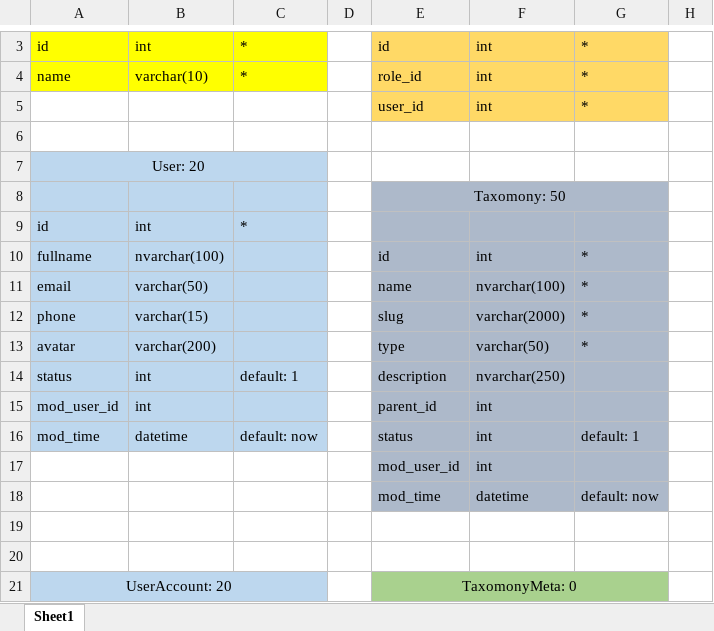
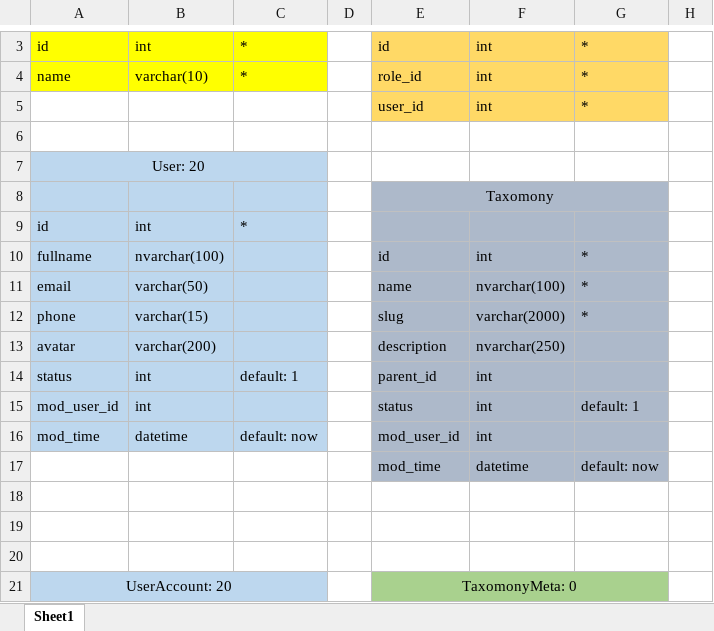
Before and after one commit to robocon321/chuyen-de-web-backend-spring-boot, an Excel workbook: document/Database.xlsx, sheet Sheet1, drawn as a sheet; only a part is shown, gaps mark what is left out; values as stored, in another font and other column widths than the file's, no borders; removed rows and columns are numbered as before the commit, all else as after; rows hold the shown columns only; the diff covers the shown part only; the diff names each change by its address in the sheet, - before the commit and + after, or states it on an @@ line.

```diff
--- a/document/Database.xlsx (sheet Sheet1)
+++ b/document/Database.xlsx (sheet Sheet1)
-E8: Taxomony: 50
+E8: Taxomony
-E13: type
+E13: description
-F13: varchar(50)
+F13: nvarchar(250)
-G13: *
+G13: (empty)
-E14: description
+E14: parent_id
-F14: nvarchar(250)
+F14: int
-E15: parent_id
+E15: status
-G15: (empty)
+G15: default: 1
-E16: status
+E16: mod_user_id
-G16: default: 1
+G16: (empty)
-row 17:  |  |  |  | mod_user_id | int
+row 17:  |  |  |  | mod_time | datetime | default: now
-E18: mod_time
+E18: (empty)
-E18:G18 fill: #ADB9CA
+E18:G18 fill: none
-F18: datetime
+F18: (empty)
-G18: default: now
+G18: (empty)
```
Also changed, not shown: 6 added rows, 6 removed rows, 50 edited cells, cell formats and merged cells elsewhere in this sheet, 23 other files.
